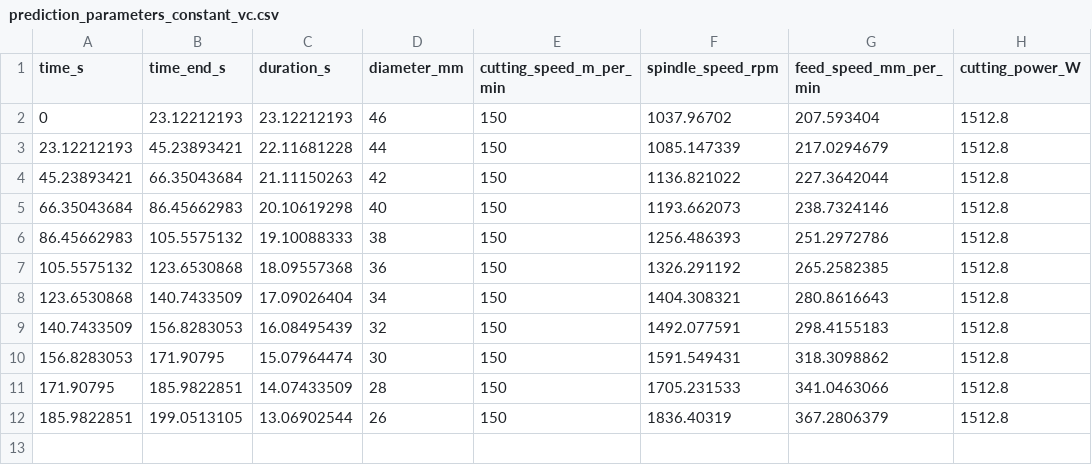
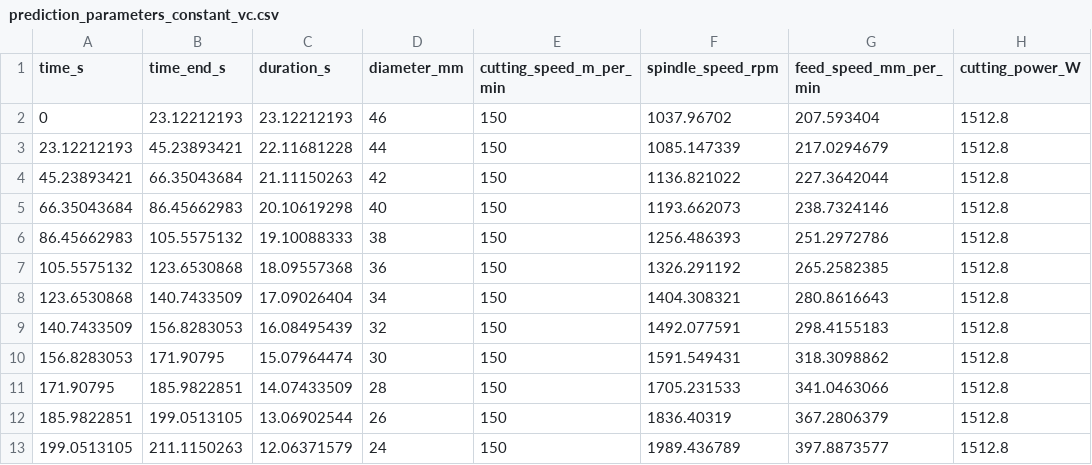
Before and after one commit to PaoloRos/MASSMa, a CSV file: 1st_assignment/outputs/prediction_parameters_constant_vc.csv, drawn as a sheet; the diff names each change by its address in the sheet, - before the commit and + after, or states it on an @@ line.

Commit message:
1st-assignment: corrected code of power prediction

```diff
--- a/1st_assignment/outputs/prediction_parameters_constant_vc.csv
+++ b/1st_assignment/outputs/prediction_parameters_constant_vc.csv
+row 13: 199.0513105 | 211.1150263 | 12.06371579 | 24 | 150 | 1989.436789 | 397.8873577 | 1512.8
```
Also changed, not shown: 1st_assignment/outputs/prediction_parameters_constant_n.csv, 4 other files.
